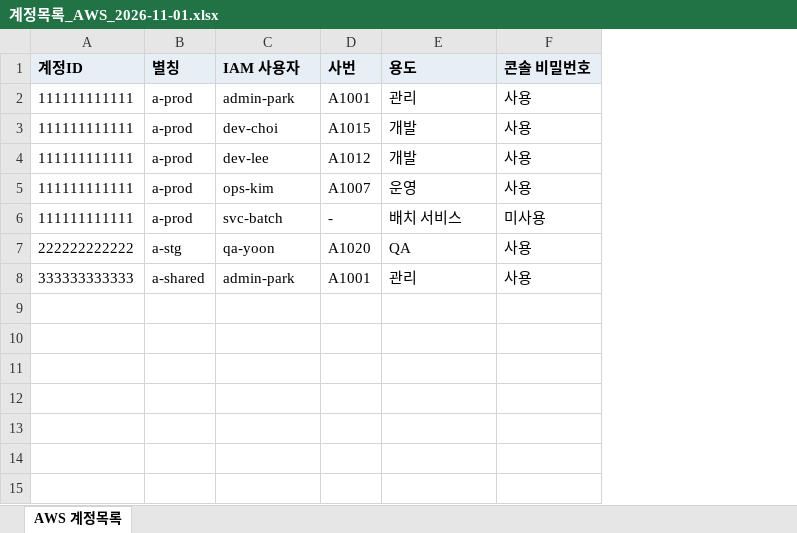
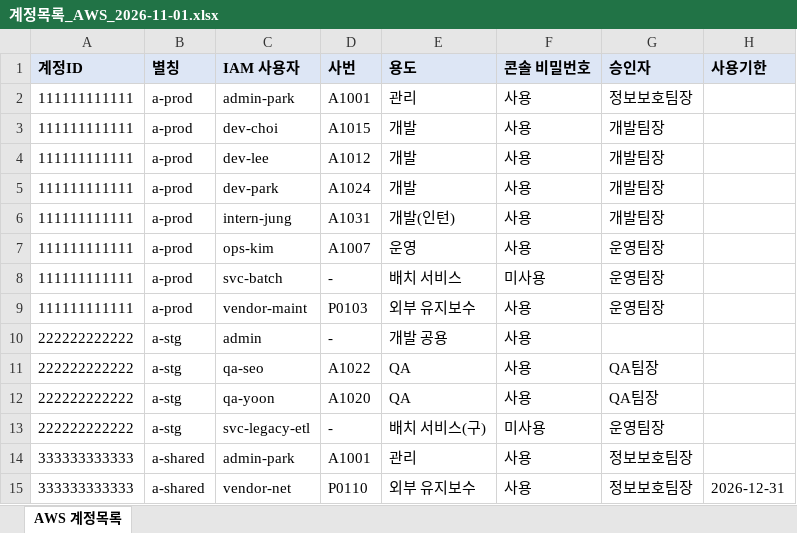
Before and after one commit to c0c0ball/Gap-searcher, an Excel workbook: scenarios/a-corp-dev/evidence/계정목록_AWS_2026-11-01.xlsx, sheet AWS 계정목록, drawn as a sheet; values as stored, in another font and other column widths than the file's, no borders; addresses are those after the commit; the diff names each change by its address in the sheet, - before the commit and + after, or states it on an @@ line.

```diff
--- a/scenarios/a-corp-dev/evidence/계정목록_AWS_2026-11-01.xlsx (sheet AWS 계정목록)
+++ b/scenarios/a-corp-dev/evidence/계정목록_AWS_2026-11-01.xlsx (sheet AWS 계정목록)
+column G (승인자), rows 2-4: 정보보호팀장 | 개발팀장 | 개발팀장; rows 7-8: 운영팀장 | 운영팀장; row 12: QA팀장; row 14: 정보보호팀장
+column H (사용기한), empty
+row 5: 111111111111 | a-prod | dev-park | A1024 | 개발 | 사용 | 개발팀장
+row 6: 111111111111 | a-prod | intern-jung | A1031 | 개발(인턴) | 사용 | 개발팀장
+row 9: 111111111111 | a-prod | vendor-maint | P0103 | 외부 유지보수 | 사용 | 운영팀장
+row 10: 222222222222 | a-stg | admin | - | 개발 공용 | 사용
+row 11: 222222222222 | a-stg | qa-seo | A1022 | QA | 사용 | QA팀장
+row 13: 222222222222 | a-stg | svc-legacy-etl | - | 배치 서비스(구) | 미사용 | 운영팀장
+row 15: 333333333333 | a-shared | vendor-net | P0110 | 외부 유지보수 | 사용 | 정보보호팀장 | 2026-12-31
```
Also changed, not shown: scenarios/a-corp-dev/evidence/인사목록_2026-11-01.xlsx, 49 other files.
